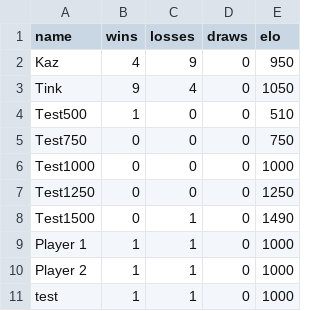
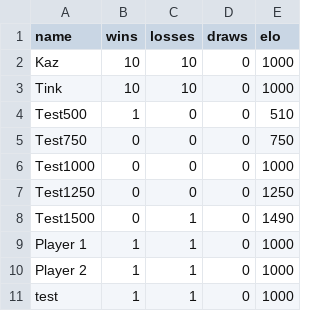
Before and after one commit to DenzelBraithwaite/gobbledegook, a CSV file: data/player-records.csv, drawn as a sheet.

Commit message:
chore: updating save files

```diff
--- a/data/player-records.csv
+++ b/data/player-records.csv
@@ -1,4 +1,4 @@
 name,wins,losses,draws,elo
-"Kaz","4","9","0","950"
-"Tink","9","4","0","1050"
+"Kaz","10","10","0","1000"
+"Tink","10","10","0","1000"
 "Test500","1","0","0","510"
```
